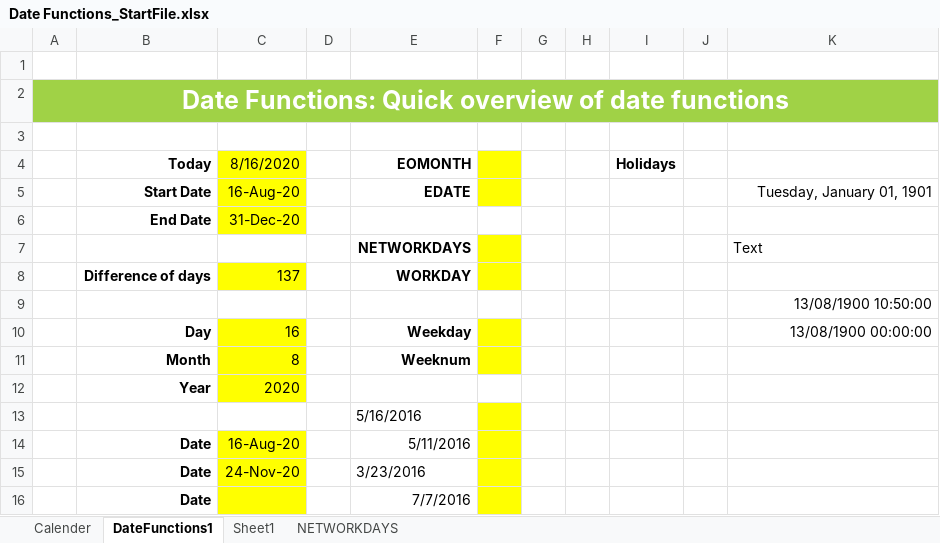
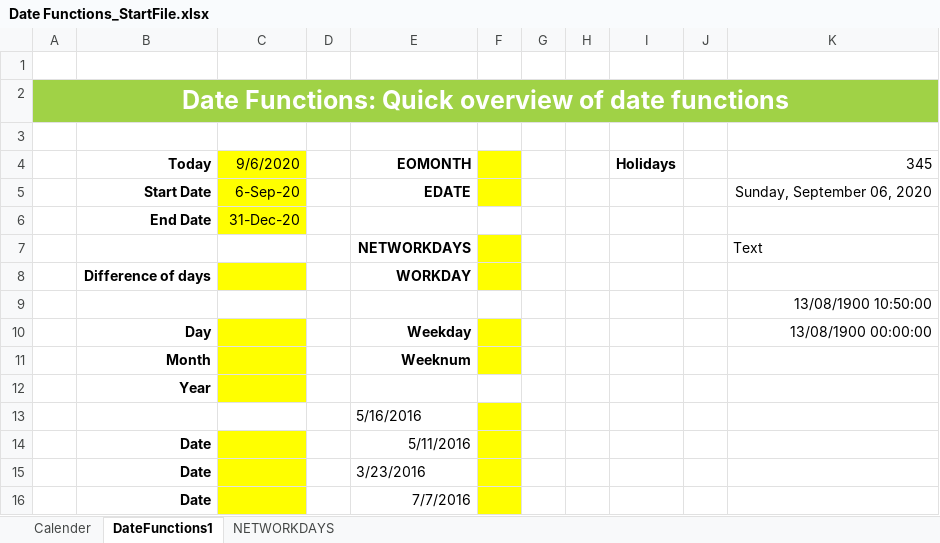
Before and after one commit to KunaalNaik/Excel_for_Data_Science, an Excel workbook: InClassWorkingFiles/Date Functions_StartFile.xlsx, sheet DateFunctions1, drawn as a sheet; values as stored, in another font and other column widths than the file's, no borders; the diff names each change by its address in the sheet, - before the commit and + after, or states it on an @@ line.

```diff
--- a/InClassWorkingFiles/Date Functions_StartFile.xlsx (sheet DateFunctions1)
+++ b/InClassWorkingFiles/Date Functions_StartFile.xlsx (sheet DateFunctions1)
-sheet tab: Sheet1
-C4: 8/16/2020
+C4: 9/6/2020
-K4: (empty)
+K4: 345
-C5 (9/6/2020): 16-Aug-20
+C5 (9/6/2020): 6-Sep-20
-K5 (345): Tuesday, January 01, 1901
+K5 (345): Sunday, September 06, 2020
-C8 (9/6/2020): 137
+C8 (9/6/2020): (empty)
-C10 (9/6/2020): 16
+C10 (9/6/2020): (empty)
-C11 (9/6/2020): 8
+C11 (9/6/2020): (empty)
-C12 (9/6/2020): 2020
+C12 (9/6/2020): (empty)
-C14 (9/6/2020): 16-Aug-20
+C14 (9/6/2020): (empty)
-C15 (9/6/2020): 24-Nov-20
+C15 (9/6/2020): (empty)
```
Also changed, not shown: sheet NETWORKDAYS, InClassWorkingFiles/Fixing.xlsx.
